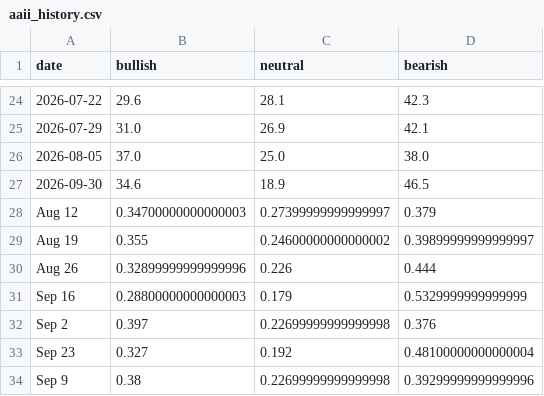
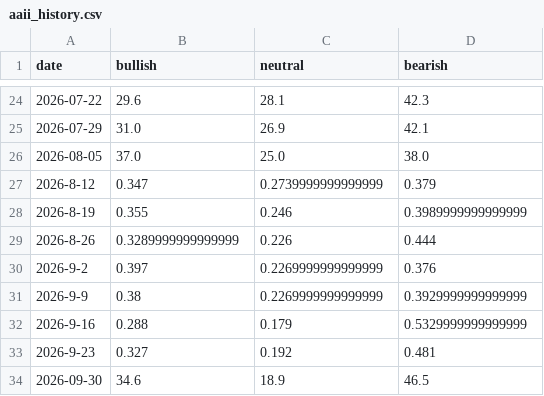
Before and after one commit to leonardogc07/contrarian_signal, a CSV file: data/aaii_history.csv, drawn as a sheet; only a part is shown, gaps mark what is left out.

Commit message:
Update aaii_history.csv

```diff
--- a/data/aaii_history.csv
+++ b/data/aaii_history.csv
@@ -26,9 +26,9 @@ date,bullish,neutral,bearish
 2026-08-05,37.0,25.0,38.0
+2026-8-12,0.347,0.2739999999999999,0.379
+2026-8-19,0.355,0.246,0.3989999999999999
+2026-8-26,0.3289999999999999,0.226,0.444
+2026-9-2,0.397,0.2269999999999999,0.376
+2026-9-9,0.38,0.2269999999999999,0.3929999999999999
+2026-9-16,0.288,0.179,0.5329999999999999
+2026-9-23,0.327,0.192,0.481
 2026-09-30,34.6,18.9,46.5
-Aug 12,0.34700000000000003,0.27399999999999997,0.379
-Aug 19,0.355,0.24600000000000002,0.39899999999999997
-Aug 26,0.32899999999999996,0.226,0.444
-Sep 16,0.28800000000000003,0.179,0.5329999999999999
-Sep 2,0.397,0.22699999999999998,0.376
-Sep 23,0.327,0.192,0.48100000000000004
-Sep 9,0.38,0.22699999999999998,0.39299999999999996
```
